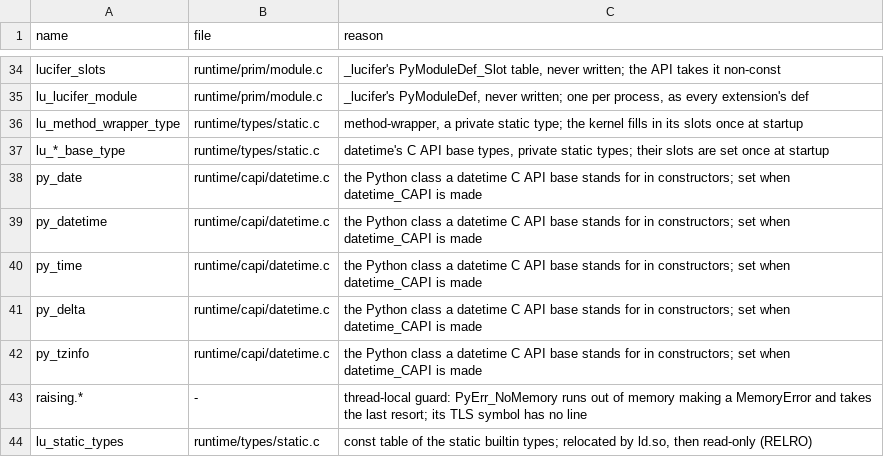
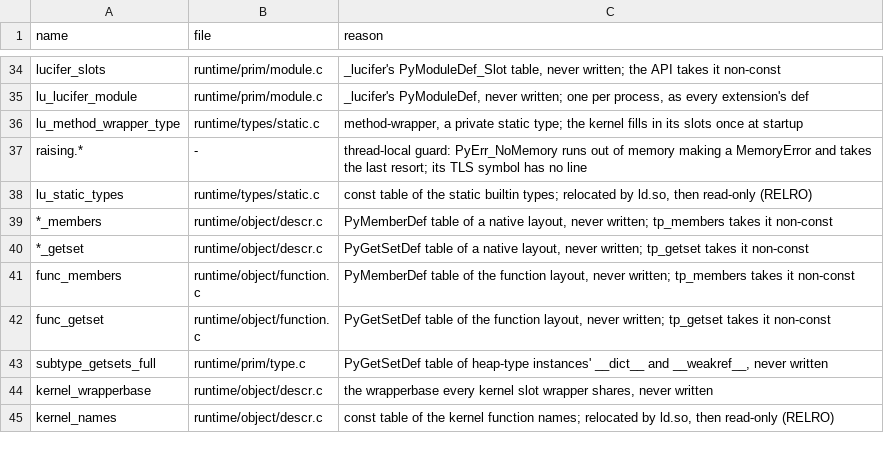
Before and after one commit to wedow/lucifer, a TSV file: tools/abi/globals.tsv, drawn as a sheet; only a part is shown, gaps mark what is left out; the shorter side is filled out with more unchanged rows.

Commit message:
revert: datetime's static C API bases
They put _date_base and friends into every datetime class's MRO, a
visible parity break. test_datetime_capi fails again (an assert in the
oracle's _testcapi); ticketed for datetime types that are static
themselves.

```diff
--- a/tools/abi/globals.tsv
+++ b/tools/abi/globals.tsv
@@ -36,8 +36,2 @@ lu_lucifer_module	runtime/prim/module.c	_lucifer's PyModuleDef, never written; o
 lu_method_wrapper_type	runtime/types/static.c	method-wrapper, a private static type; the kernel fills in its slots once at startup
-lu_*_base_type	runtime/types/static.c	datetime's C API base types, private static types; their slots are set once at startup
-py_date	runtime/capi/datetime.c	the Python class a datetime C API base stands for in constructors; set when datetime_CAPI is made
-py_datetime	runtime/capi/datetime.c	the Python class a datetime C API base stands for in constructors; set when datetime_CAPI is made
-py_time	runtime/capi/datetime.c	the Python class a datetime C API base stands for in constructors; set when datetime_CAPI is made
-py_delta	runtime/capi/datetime.c	the Python class a datetime C API base stands for in constructors; set when datetime_CAPI is made
-py_tzinfo	runtime/capi/datetime.c	the Python class a datetime C API base stands for in constructors; set when datetime_CAPI is made
 raising.*	-	thread-local guard: PyErr_NoMemory runs out of memory making a MemoryError and takes the last resort; its TLS symbol has no line
```
Also changed, not shown: 6 other files.
